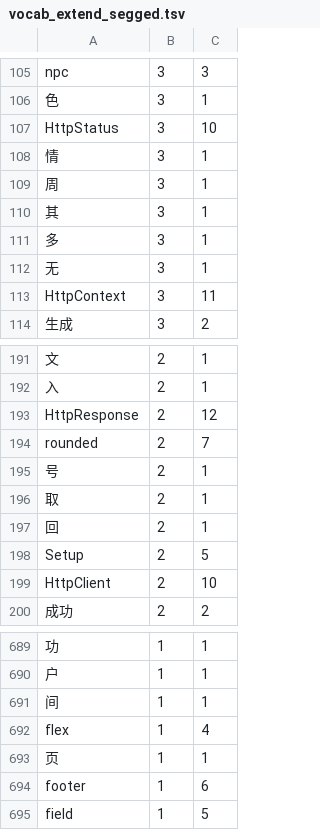
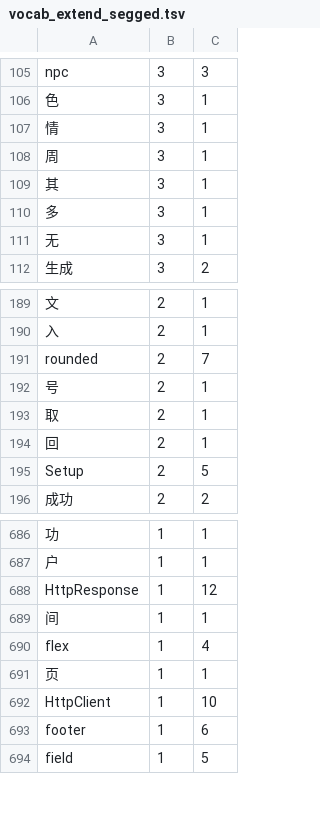
Before and after one commit to zhaoyukoon/damoxing_fenci_gongji, a TSV file: Llama-3.3-70B-Instruct/vocab_extend_segged.tsv, drawn as a sheet; only a part is shown, gaps mark what is left out; removed rows and columns are numbered as before the commit, all else as after; the diff covers the shown part only; the diff names each change by its address in the sheet, - before the commit and + after, or states it on an @@ line.

```diff
--- a/Llama-3.3-70B-Instruct/vocab_extend_segged.tsv
+++ b/Llama-3.3-70B-Instruct/vocab_extend_segged.tsv
-row 107: HttpStatus | 3 | 10
-row 113: HttpContext | 3 | 11
-row 193: HttpResponse | 2 | 12
-row 199: HttpClient | 2 | 10
+row 688: HttpResponse | 1 | 12
+row 692: HttpClient | 1 | 10
```
Also changed, not shown: 3 added rows and 7 removed rows elsewhere in this file, 360Zhinao2-7B-Chat-4K/vocab_extend_segged.tsv, MiniCPM3-4B/vocab_extend_segged.tsv, 42 other files.
